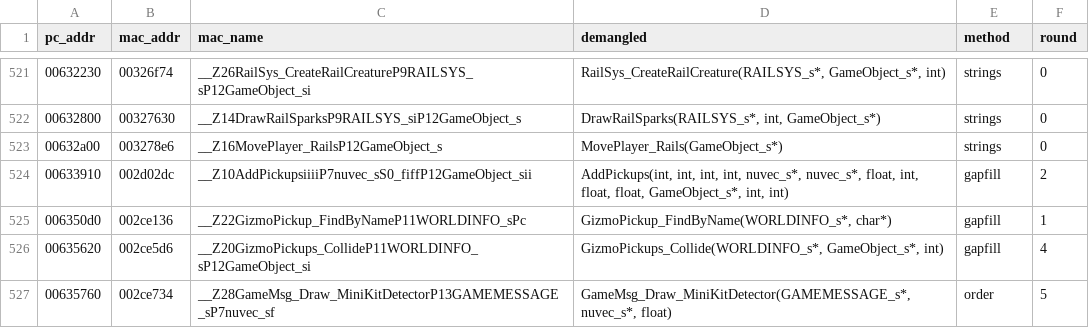
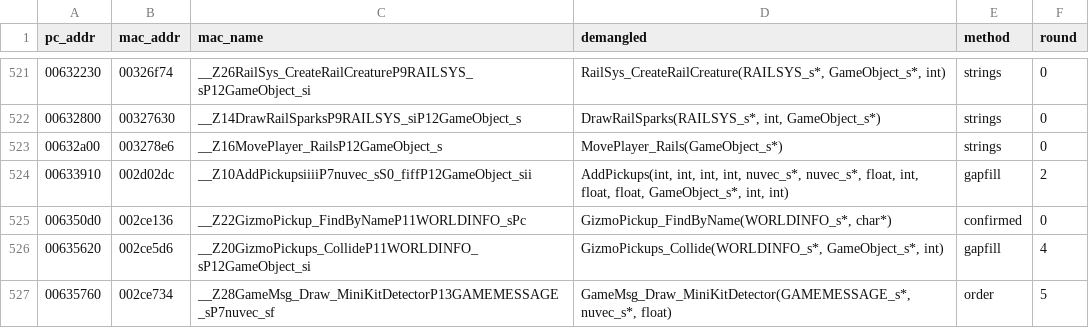
Before and after one commit to wasdhjklxyz/lbtvg, a CSV file: tools/symbols/pc-names.csv, drawn as a sheet; only a part is shown, gaps mark what is left out.

```diff
--- a/tools/symbols/pc-names.csv
+++ b/tools/symbols/pc-names.csv
@@ -524,3 +524,3 @@ pc_addr,mac_addr,mac_name,demangled,method,round
 00633910,002d02dc,__Z10AddPickupsiiiiP7nuvec_sS0_fiffP12GameObject_sii,"AddPickups(int, int, int, int, nuvec_s*, nuvec_s*, float, int, float, float, GameObject_s*, int, int)",gapfill,2
-006350d0,002ce136,__Z22GizmoPickup_FindByNameP11WORLDINFO_sPc,"GizmoPickup_FindByName(WORLDINFO_s*, char*)",gapfill,1
+006350d0,002ce136,__Z22GizmoPickup_FindByNameP11WORLDINFO_sPc,"GizmoPickup_FindByName(WORLDINFO_s*, char*)",confirmed,0
 00635620,002ce5d6,__Z20GizmoPickups_CollideP11WORLDINFO_sP12GameObject_si,"GizmoPickups_Collide(WORLDINFO_s*, GameObject_s*, int)",gapfill,4
```
Also changed, not shown: 5 other files.
